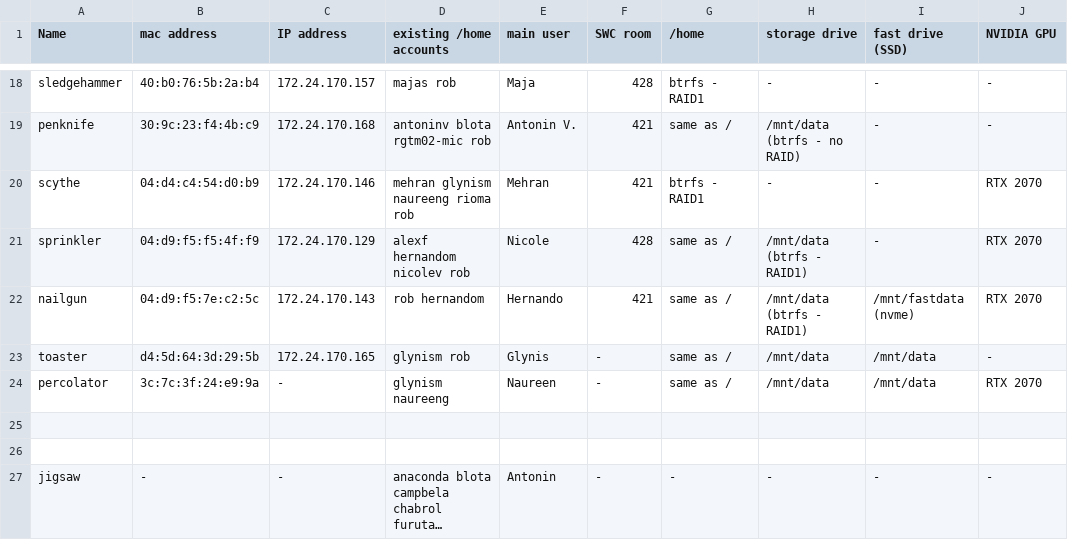
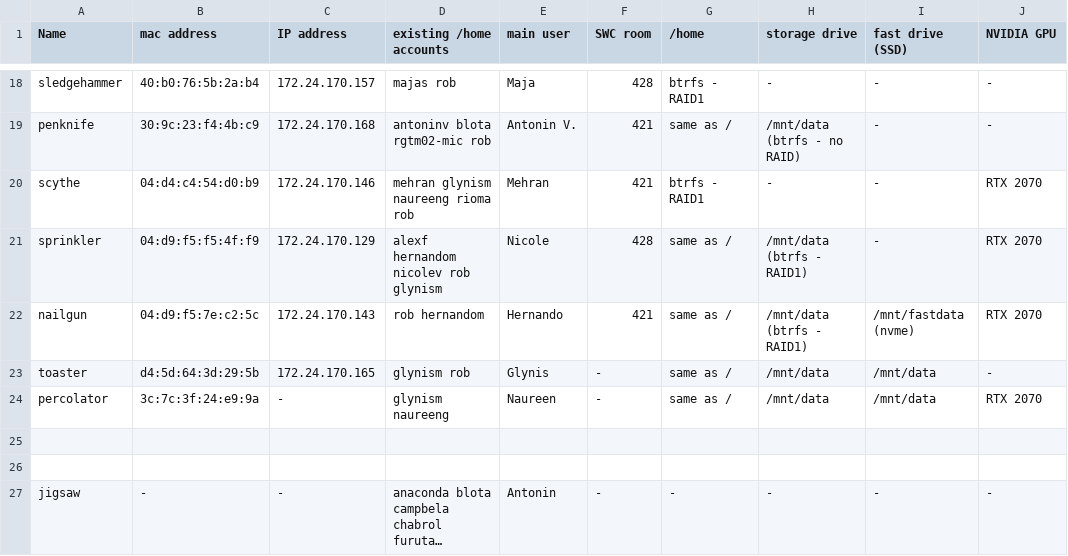
Before and after one commit to BaselLaserMouse/analysis_machines_config, a TSV file: MACHINES.tsv, drawn as a sheet; only a part is shown, gaps mark what is left out; long unchanged cells end in …; the diff names each change by its address in the sheet, - before the commit and + after, or states it on an @@ line.

Commit message:
Update MACHINES.tsv

```diff
--- a/MACHINES.tsv
+++ b/MACHINES.tsv
-D21 (existing /home accounts): alexf hernandom nicolev rob
+D21 (existing /home accounts): alexf hernandom nicolev rob glynism
```
